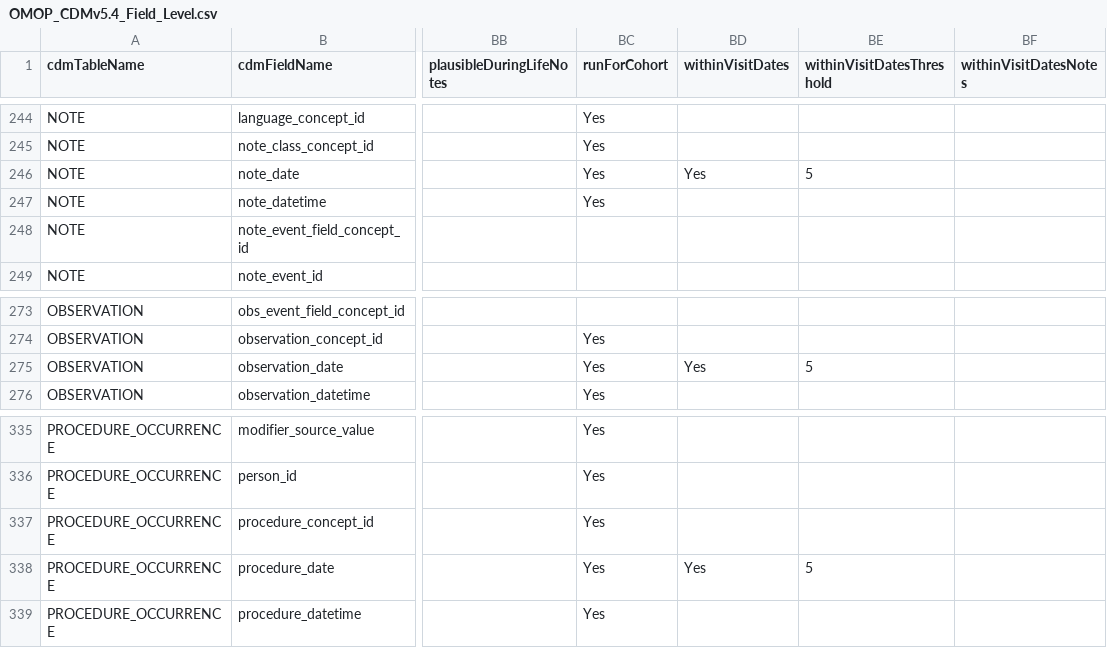
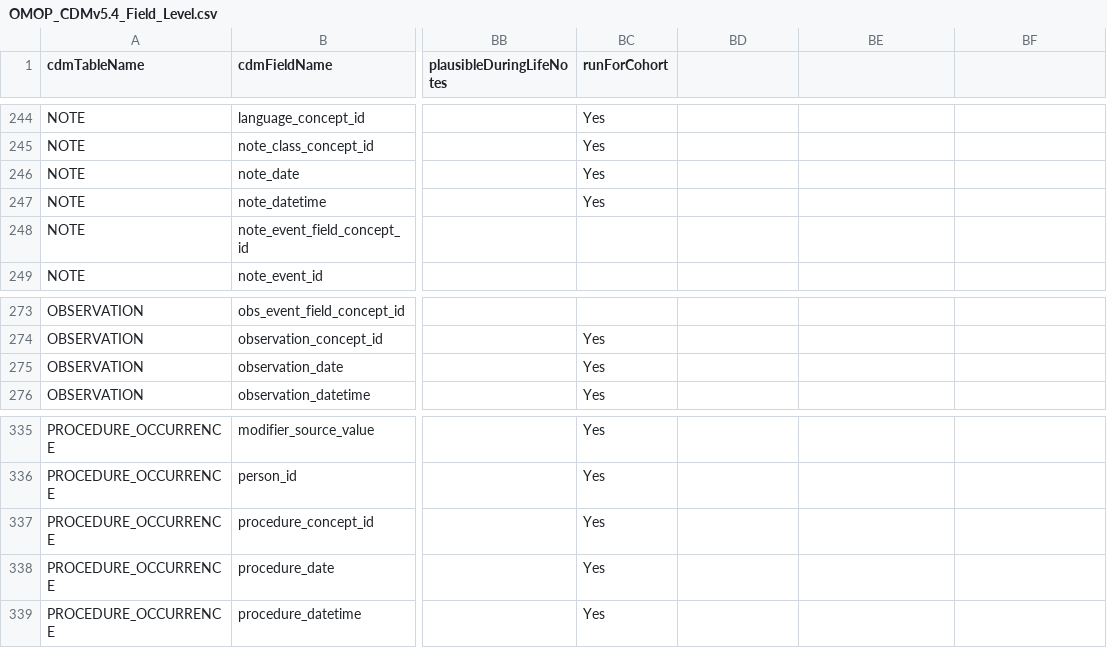
Before and after one commit to RADar-AZDelta/Rabbit-in-a-Blender, a CSV file: src/riab/dqd/csv/OMOP_CDMv5.4_Field_Level.csv, drawn as a sheet; only a part is shown, gaps mark what is left out; the diff covers the shown part only; the diff names each change by its address in the sheet, - before the commit and + after, or states it on an @@ line.

```diff
--- a/src/riab/dqd/csv/OMOP_CDMv5.4_Field_Level.csv
+++ b/src/riab/dqd/csv/OMOP_CDMv5.4_Field_Level.csv
-BD1: withinVisitDates
+BD1: (empty)
-BE1: withinVisitDatesThreshold
+BE1: (empty)
-BF1: withinVisitDatesNotes
+BF1: (empty)
-BD246: Yes
+BD246: (empty)
-BE246: 5
+BE246: (empty)
-BD275: Yes
+BD275: (empty)
-BE275: 5
+BE275: (empty)
-BD338: Yes
+BD338: (empty)
-BE338: 5
+BE338: (empty)
```
Also changed, not shown: 12 edited cells elsewhere in this file, src/riab/dqd/csv/OMOP_CDMv5.4_Check_Descriptions.csv, src/riab/dqd/csv/OMOP_CDMv5.4_Table_Level.csv, 7 other files.
